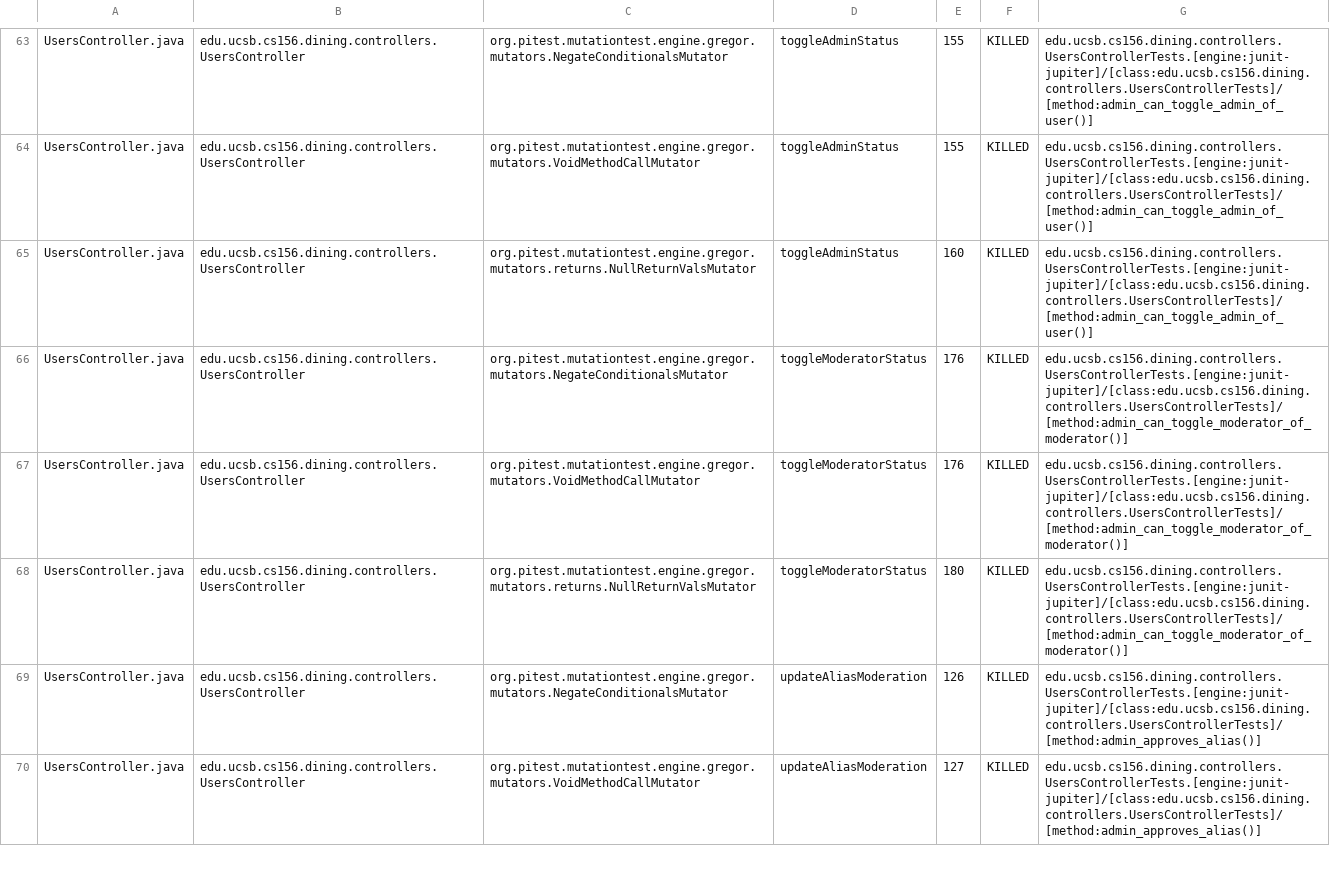
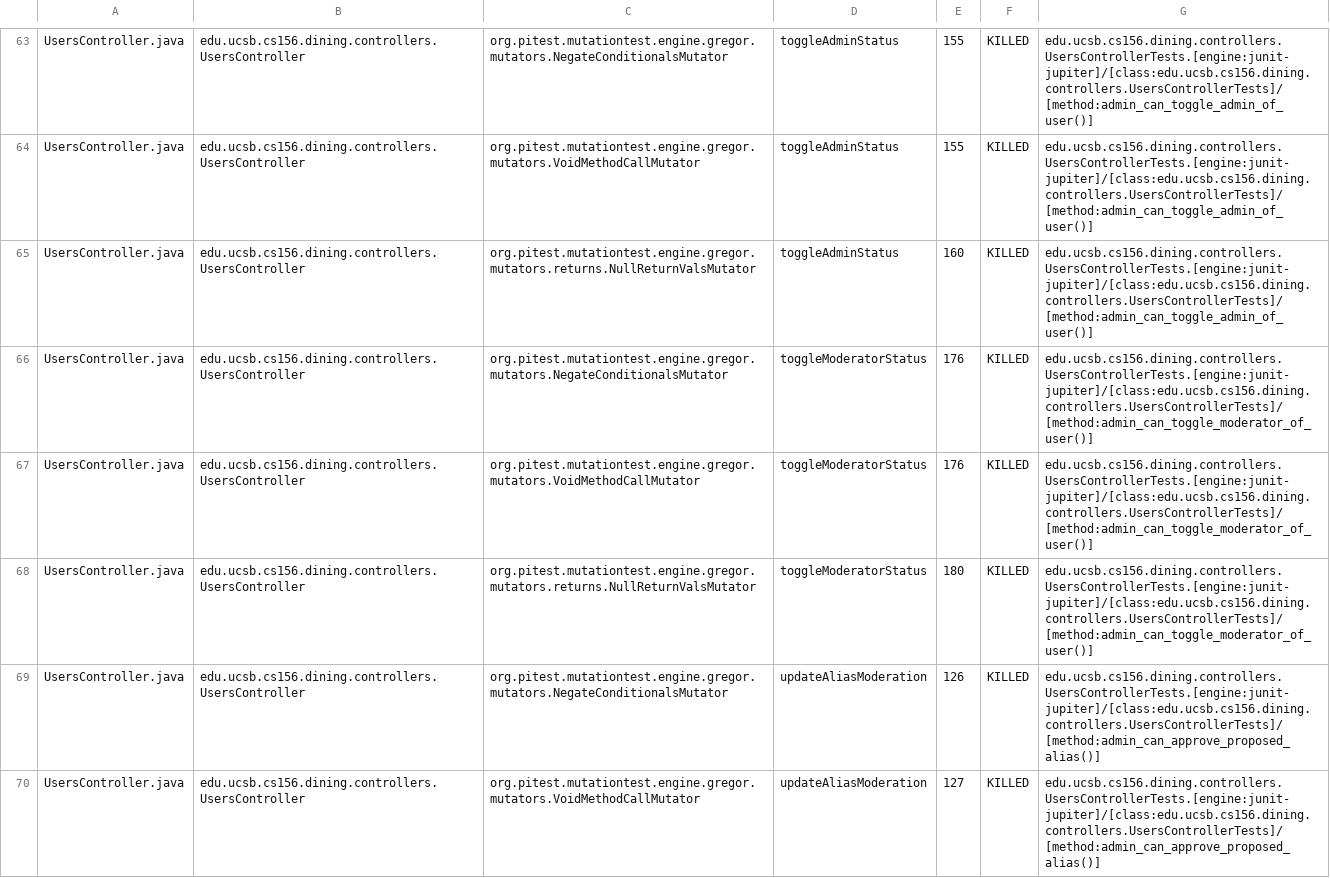
Before and after one commit to ucsb-cs156-s26/proj-dining-s26-05, a CSV file: prs/36/pitest/mutations.csv, drawn as a sheet; only a part is shown, gaps mark what is left out; the diff covers the shown part only.

Commit message:
Deploying to gh-pages from @ ucsb-cs156-s26/proj-dining-s26-05@783ea3ad73df5455bff8ecb74a364fa911df3358 🚀

```diff
--- a/prs/36/pitest/mutations.csv
+++ b/prs/36/pitest/mutations.csv
@@ -65,6 +65,6 @@ UsersController.java,edu.ucsb.cs156.dining.controllers.UsersController,org.pites
 UsersController.java,edu.ucsb.cs156.dining.controllers.UsersController,org.pitest.mutationtest.engine.gregor.mutators.returns.NullReturnValsMutator,toggleAdminStatus,160,KILLED,edu.ucsb.cs156.dining.controllers.UsersControllerTests.[engine:junit-jupiter]/[class:edu.ucsb.cs156.dining.controllers.UsersControllerTests]/[method:admin_can_toggle_admin_of_user()]
-UsersController.java,edu.ucsb.cs156.dining.controllers.UsersController,org.pitest.mutationtest.engine.gregor.mutators.NegateConditionalsMutator,toggleModeratorStatus,176,KILLED,edu.ucsb.cs156.dining.controllers.UsersControllerTests.[engine:junit-jupiter]/[class:edu.ucsb.cs156.dining.controllers.UsersControllerTests]/[method:admin_can_toggle_moderator_of_moderator()]
-UsersController.java,edu.ucsb.cs156.dining.controllers.UsersController,org.pitest.mutationtest.engine.gregor.mutators.VoidMethodCallMutator,toggleModeratorStatus,176,KILLED,edu.ucsb.cs156.dining.controllers.UsersControllerTests.[engine:junit-jupiter]/[class:edu.ucsb.cs156.dining.controllers.UsersControllerTests]/[method:admin_can_toggle_moderator_of_moderator()]
-UsersController.java,edu.ucsb.cs156.dining.controllers.UsersController,org.pitest.mutationtest.engine.gregor.mutators.returns.NullReturnValsMutator,toggleModeratorStatus,180,KILLED,edu.ucsb.cs156.dining.controllers.UsersControllerTests.[engine:junit-jupiter]/[class:edu.ucsb.cs156.dining.controllers.UsersControllerTests]/[method:admin_can_toggle_moderator_of_moderator()]
-UsersController.java,edu.ucsb.cs156.dining.controllers.UsersController,org.pitest.mutationtest.engine.gregor.mutators.NegateConditionalsMutator,updateAliasModeration,126,KILLED,edu.ucsb.cs156.dining.controllers.UsersControllerTests.[engine:junit-jupiter]/[class:edu.ucsb.cs156.dining.controllers.UsersControllerTests]/[method:admin_approves_alias()]
-UsersController.java,edu.ucsb.cs156.dining.controllers.UsersController,org.pitest.mutationtest.engine.gregor.mutators.VoidMethodCallMutator,updateAliasModeration,127,KILLED,edu.ucsb.cs156.dining.controllers.UsersControllerTests.[engine:junit-jupiter]/[class:edu.ucsb.cs156.dining.controllers.UsersControllerTests]/[method:admin_approves_alias()]
+UsersController.java,edu.ucsb.cs156.dining.controllers.UsersController,org.pitest.mutationtest.engine.gregor.mutators.NegateConditionalsMutator,toggleModeratorStatus,176,KILLED,edu.ucsb.cs156.dining.controllers.UsersControllerTests.[engine:junit-jupiter]/[class:edu.ucsb.cs156.dining.controllers.UsersControllerTests]/[method:admin_can_toggle_moderator_of_user()]
+UsersController.java,edu.ucsb.cs156.dining.controllers.UsersController,org.pitest.mutationtest.engine.gregor.mutators.VoidMethodCallMutator,toggleModeratorStatus,176,KILLED,edu.ucsb.cs156.dining.controllers.UsersControllerTests.[engine:junit-jupiter]/[class:edu.ucsb.cs156.dining.controllers.UsersControllerTests]/[method:admin_can_toggle_moderator_of_user()]
+UsersController.java,edu.ucsb.cs156.dining.controllers.UsersController,org.pitest.mutationtest.engine.gregor.mutators.returns.NullReturnValsMutator,toggleModeratorStatus,180,KILLED,edu.ucsb.cs156.dining.controllers.UsersControllerTests.[engine:junit-jupiter]/[class:edu.ucsb.cs156.dining.controllers.UsersControllerTests]/[method:admin_can_toggle_moderator_of_user()]
+UsersController.java,edu.ucsb.cs156.dining.controllers.UsersController,org.pitest.mutationtest.engine.gregor.mutators.NegateConditionalsMutator,updateAliasModeration,126,KILLED,edu.ucsb.cs156.dining.controllers.UsersControllerTests.[engine:junit-jupiter]/[class:edu.ucsb.cs156.dining.controllers.UsersControllerTests]/[method:admin_can_approve_proposed_alias()]
+UsersController.java,edu.ucsb.cs156.dining.controllers.UsersController,org.pitest.mutationtest.engine.gregor.mutators.VoidMethodCallMutator,updateAliasModeration,127,KILLED,edu.ucsb.cs156.dining.controllers.UsersControllerTests.[engine:junit-jupiter]/[class:edu.ucsb.cs156.dining.controllers.UsersControllerTests]/[method:admin_can_approve_proposed_alias()]
```
Also changed, not shown: 1 added row, 1 removed row and 27 edited cells elsewhere in this file, 19 other files.
